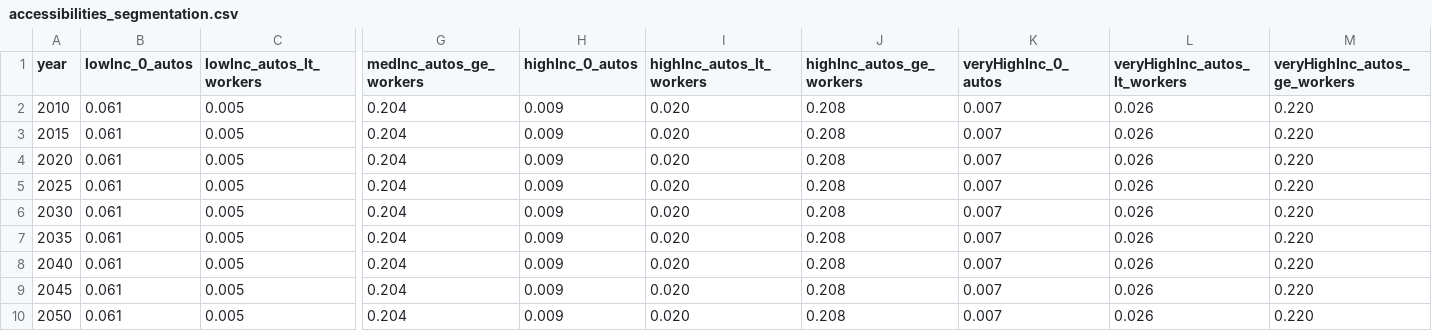
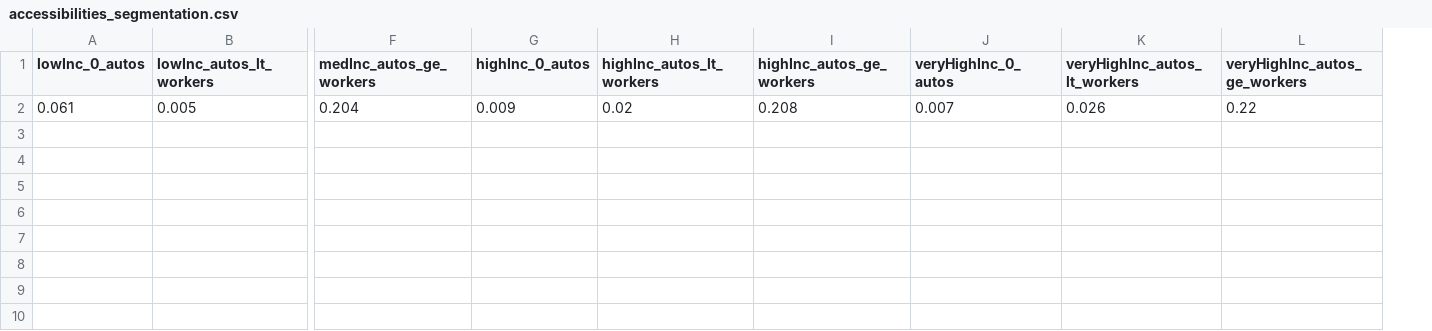
Before and after one commit to ual/bayarea_urbansim, a CSV file: data/accessibilities_segmentation.csv, drawn as a sheet; only a part is shown, gaps mark what is left out; removed rows and columns are numbered as before the commit, all else as after; rows hold the shown columns only; the diff names each change by its address in the sheet, - before the commit and + after, or states it on an @@ line.

Commit message:
add accessibilities_segmentation to flexible logsums

```diff
--- a/data/accessibilities_segmentation.csv
+++ b/data/accessibilities_segmentation.csv
-column A (year), row 2: 2010
-H2 (highInc_autos_lt_workers): 0.020
+H2 (highInc_autos_lt_workers): 0.02
-L2 (veryHighInc_autos_ge_workers): 0.220
+L2 (veryHighInc_autos_ge_workers): 0.22
-row 3: 2015 | 0.061 | 0.005 | 0.204 | 0.009 | 0.020 | 0.208 | 0.007 | 0.026 | 0.220
-row 4: 2020 | 0.061 | 0.005 | 0.204 | 0.009 | 0.020 | 0.208 | 0.007 | 0.026 | 0.220
-row 5: 2025 | 0.061 | 0.005 | 0.204 | 0.009 | 0.020 | 0.208 | 0.007 | 0.026 | 0.220
-row 6: 2030 | 0.061 | 0.005 | 0.204 | 0.009 | 0.020 | 0.208 | 0.007 | 0.026 | 0.220
-row 7: 2035 | 0.061 | 0.005 | 0.204 | 0.009 | 0.020 | 0.208 | 0.007 | 0.026 | 0.220
-row 8: 2040 | 0.061 | 0.005 | 0.204 | 0.009 | 0.020 | 0.208 | 0.007 | 0.026 | 0.220
-row 9: 2045 | 0.061 | 0.005 | 0.204 | 0.009 | 0.020 | 0.208 | 0.007 | 0.026 | 0.220
-row 10: 2050 | 0.061 | 0.005 | 0.204 | 0.009 | 0.020 | 0.208 | 0.007 | 0.026 | 0.220
```
Also changed, not shown: 3 other files.
